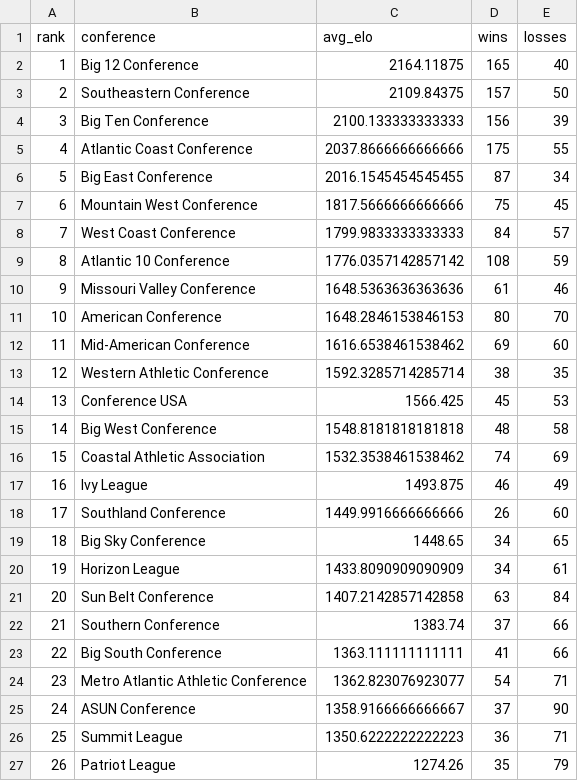
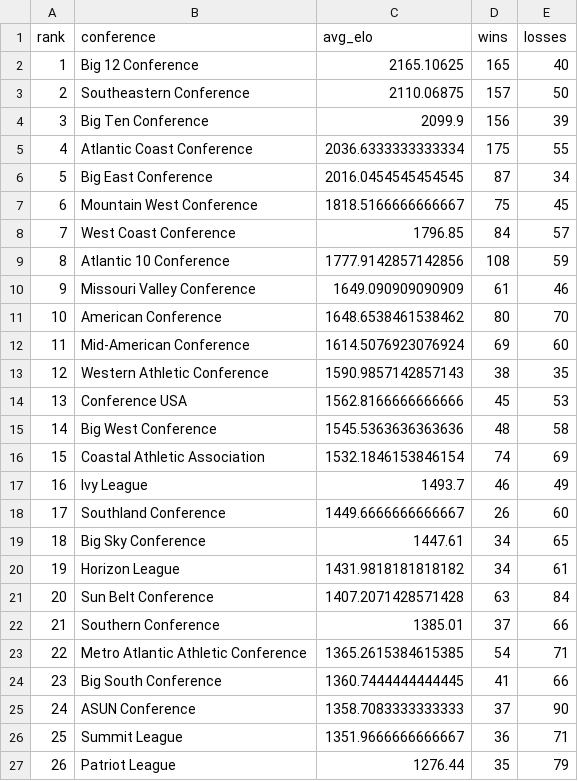
Before and after one commit to lukecassada05-eng/lukecassada.github.io, a CSV file: CBB/data/CBB_Conference_Elo_2026.csv, drawn as a sheet; only a part is shown; the diff covers the shown part only.

```diff
--- a/CBB/data/CBB_Conference_Elo_2026.csv
+++ b/CBB/data/CBB_Conference_Elo_2026.csv
@@ -1,27 +1,27 @@
 rank,conference,avg_elo,wins,losses
-1,Big 12 Conference,2164.11875,165,40
-2,Southeastern Conference,2109.84375,157,50
-3,Big Ten Conference,2100.133333333333,156,39
-4,Atlantic Coast Conference,2037.8666666666666,175,55
-5,Big East Conference,2016.1545454545455,87,34
-6,Mountain West Conference,1817.5666666666666,75,45
-7,West Coast Conference,1799.9833333333333,84,57
-8,Atlantic 10 Conference,1776.0357142857142,108,59
-9,Missouri Valley Conference,1648.5363636363636,61,46
-10,American Conference,1648.2846153846153,80,70
-11,Mid-American Conference,1616.6538461538462,69,60
-12,Western Athletic Conference,1592.3285714285714,38,35
-13,Conference USA,1566.425,45,53
-14,Big West Conference,1548.8181818181818,48,58
-15,Coastal Athletic Association,1532.3538461538462,74,69
-16,Ivy League,1493.875,46,49
-17,Southland Conference,1449.9916666666666,26,60
-18,Big Sky Conference,1448.65,34,65
-19,Horizon League,1433.8090909090909,34,61
-20,Sun Belt Conference,1407.2142857142858,63,84
-21,Southern Conference,1383.74,37,66
-22,Big South Conference,1363.111111111111,41,66
-23,Metro Atlantic Athletic Conference,1362.823076923077,54,71
-24,ASUN Conference,1358.9166666666667,37,90
-25,Summit League,1350.6222222222223,36,71
-26,Patriot League,1274.26,35,79
+1,Big 12 Conference,2165.10625,165,40
+2,Southeastern Conference,2110.06875,157,50
+3,Big Ten Conference,2099.9,156,39
+4,Atlantic Coast Conference,2036.6333333333334,175,55
+5,Big East Conference,2016.0454545454545,87,34
+6,Mountain West Conference,1818.5166666666667,75,45
+7,West Coast Conference,1796.85,84,57
+8,Atlantic 10 Conference,1777.9142857142856,108,59
+9,Missouri Valley Conference,1649.090909090909,61,46
+10,American Conference,1648.6538461538462,80,70
+11,Mid-American Conference,1614.5076923076924,69,60
+12,Western Athletic Conference,1590.9857142857143,38,35
+13,Conference USA,1562.8166666666666,45,53
+14,Big West Conference,1545.5363636363636,48,58
+15,Coastal Athletic Association,1532.1846153846154,74,69
+16,Ivy League,1493.7,46,49
+17,Southland Conference,1449.6666666666667,26,60
+18,Big Sky Conference,1447.61,34,65
+19,Horizon League,1431.9818181818182,34,61
+20,Sun Belt Conference,1407.2071428571428,63,84
+21,Southern Conference,1385.01,37,66
+22,Metro Atlantic Athletic Conference,1365.2615384615385,54,71
+23,Big South Conference,1360.7444444444445,41,66
+24,ASUN Conference,1358.7083333333333,37,90
+25,Summit League,1351.9666666666667,36,71
+26,Patriot League,1276.44,35,79
```
Also changed, not shown: 5 edited cells elsewhere in this file, CBB/data/Atlantic_10_Conference_Elo_2026.csv, CBB/data/CBB_Elo_2026.csv, 35 other files.
